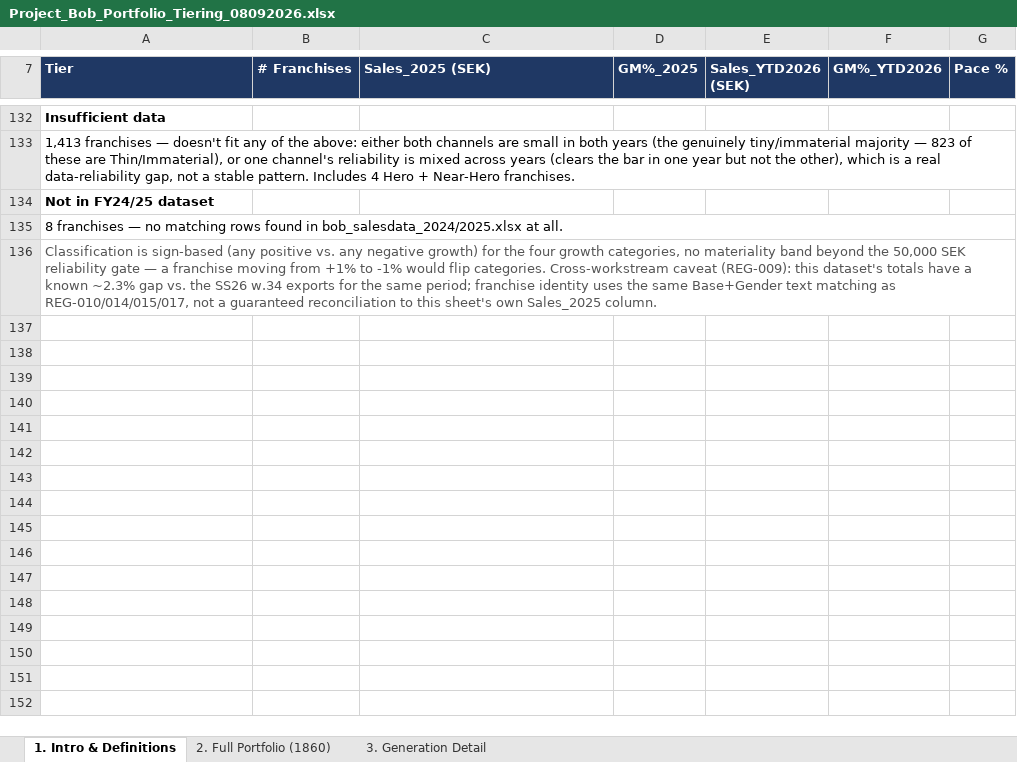
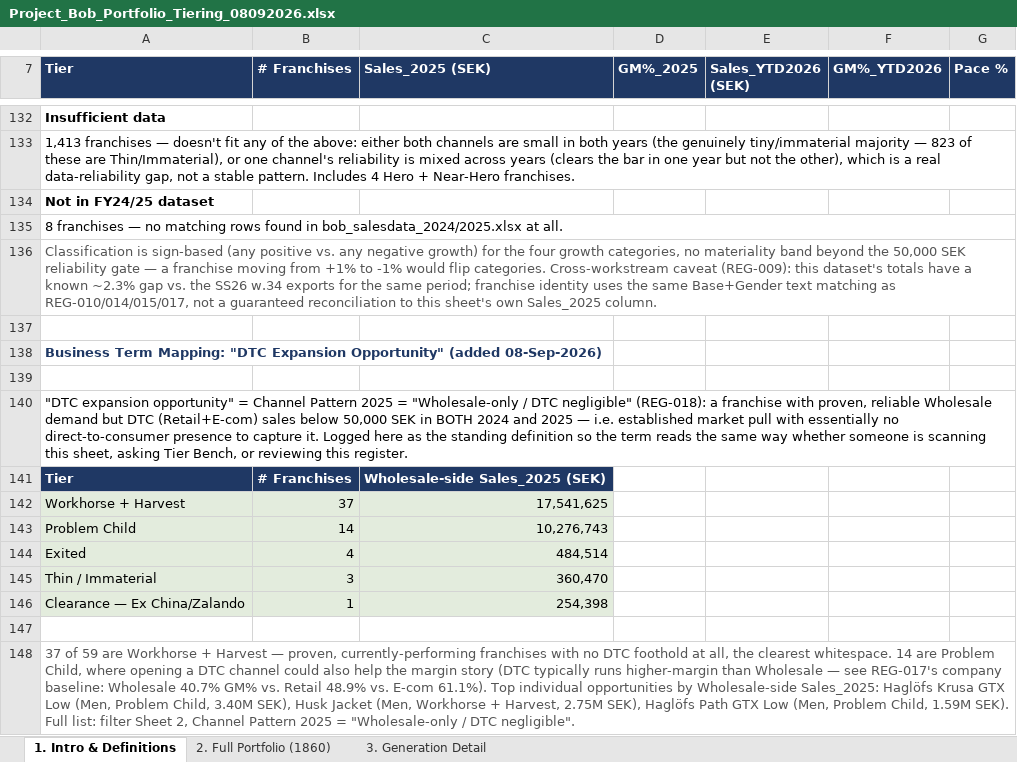
Before and after one commit to surflongboard/project_bob, an Excel workbook: data/ss26_portfolio_tiering/Project_Bob_Portfolio_Tiering_08092026.xlsx, sheet 1. Intro & Definitions, drawn as a sheet; only a part is shown, gaps mark what is left out; values as stored, in another font and other column widths than the file's, no borders; the diff names each change by its address in the sheet, - before the commit and + after, or states it on an @@ line.

```diff
--- a/data/ss26_portfolio_tiering/Project_Bob_Portfolio_Tiering_08092026.xlsx (sheet 1. Intro & Definitions)
+++ b/data/ss26_portfolio_tiering/Project_Bob_Portfolio_Tiering_08092026.xlsx (sheet 1. Intro & Definitions)
+row 137: (empty)
+row 138: Business Term Mapping: "DTC Expansion Opportunity" (added 08-Sep-2026)
+row 139: (empty)
+row 140: "DTC expansion opportunity" = Channel Pattern 2025 = "Wholesale-only / DTC negligible" (REG-018): a franchise with proven, reliable Wholesale demand but DTC (Retail+E-com) sales below 50,000 SEK in BOTH 2024 and 2025 — i.e. established market pull with essentially no direct-to-consumer presence to capture it. Logged here as the standing definition so the term reads the same way whether someone is scanning this sheet, asking Tier Bench, or reviewing this register.
+row 141: Tier | # Franchises | Wholesale-side Sales_2025 (SEK)
+row 142: Workhorse + Harvest | 37 | 17,541,625
+row 143: Problem Child | 14 | 10,276,743
+row 144: Exited | 4 | 484,514
+row 145: Thin / Immaterial | 3 | 360,470
+row 146: Clearance — Ex China/Zalando | 1 | 254,398
+row 147: (empty)
+row 148: 37 of 59 are Workhorse + Harvest — proven, currently-performing franchises with no DTC foothold at all, the clearest whitespace. 14 are Problem Child, where opening a DTC channel could also help the margin story (DTC typically runs higher-margin than Wholesale — see REG-017's company baseline: Wholesale 40.7% GM% vs. Retail 48.9% vs. E-com 61.1%). Top individual opportunities by Wholesale-side Sales_2025: Haglöfs Krusa GTX Low (Men, Problem Child, 3.40M SEK), Husk Jacket (Men, Workhorse + Harvest, 2.75M SEK), Haglöfs Path GTX Low (Men, Problem Child, 1.59M SEK). Full list: filter Sheet 2, Channel Pattern 2025 = "Wholesale-only / DTC negligible".
```
Also changed, not shown: 1 other file.
